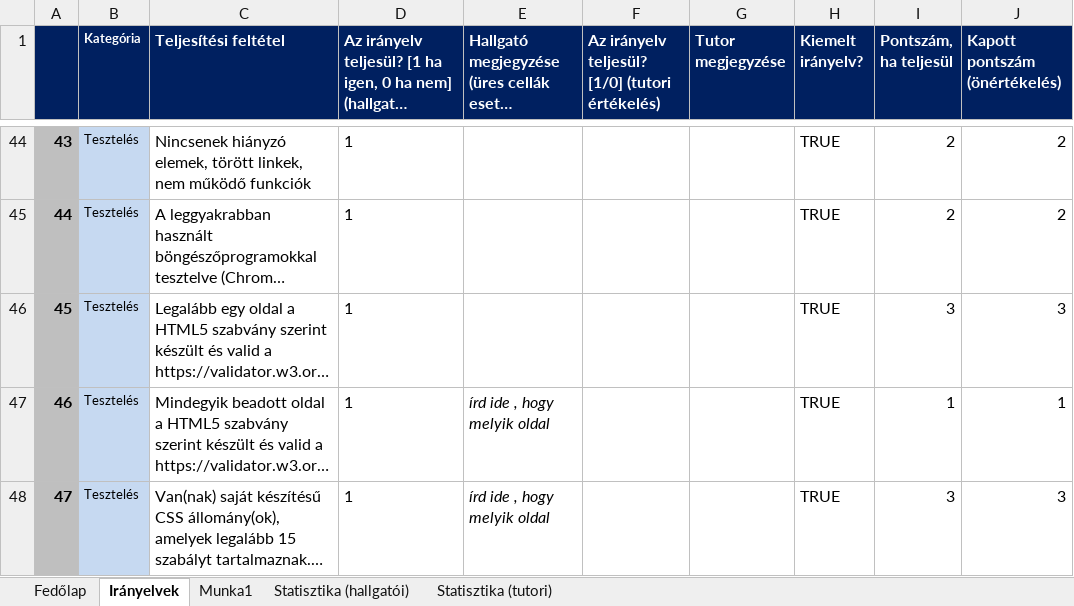
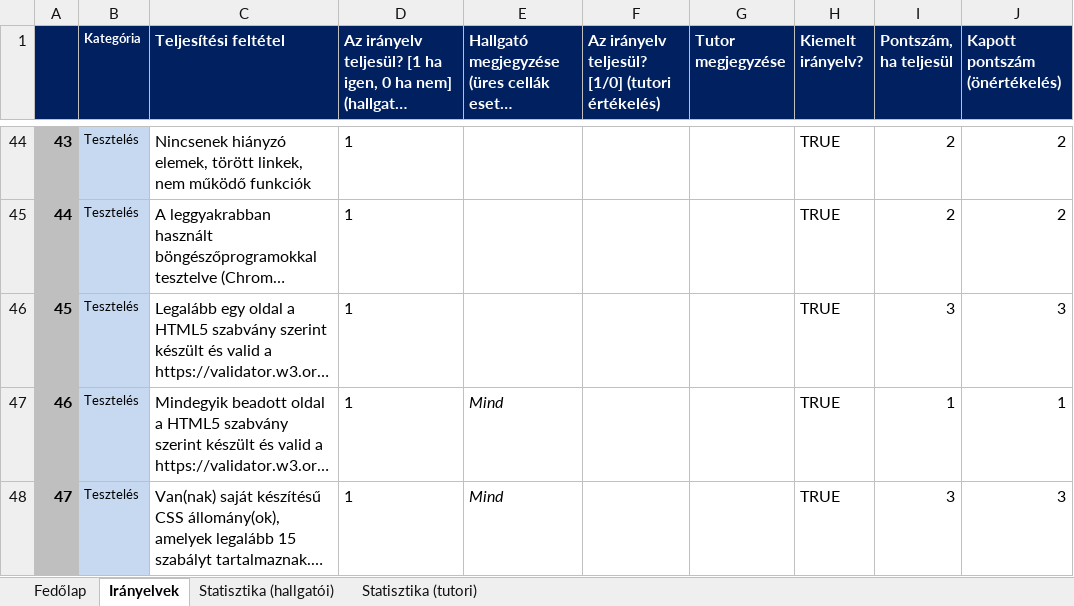
Before and after one commit to BPatrikIT/Elte_24_25_2, an Excel workbook: WebAlap/webfejlesztes_iranyelvek_v2024252_v2.xlsx, sheet Irányelvek, drawn as a sheet; only a part is shown, gaps mark what is left out; long unchanged cells end in …; values as stored, in another font and other column widths than the file's, no borders; conditional formats not drawn; the diff covers the shown part only; the diff names each change by its address in the sheet, - before the commit and + after, or states it on an @@ line.

```diff
--- a/WebAlap/webfejlesztes_iranyelvek_v2024252_v2.xlsx (sheet Irányelvek)
+++ b/WebAlap/webfejlesztes_iranyelvek_v2024252_v2.xlsx (sheet Irányelvek)
-sheet tab: Munka1
-E47:E48: írd ide , hogy melyik oldal
+E47:E48: Mind
```
Also changed, not shown: 32 edited cells elsewhere in this sheet, sheet Statisztika (hallgatói), sheet Fedőlap, formulas that keep their value, charts or pictures, 4 other files.
